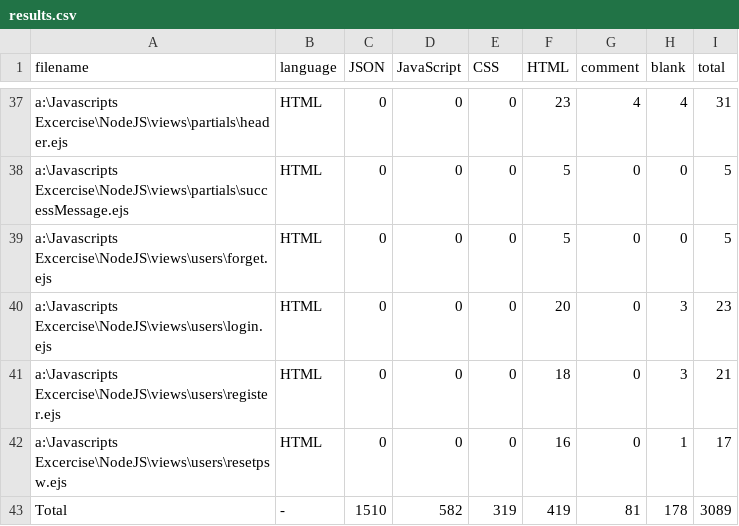
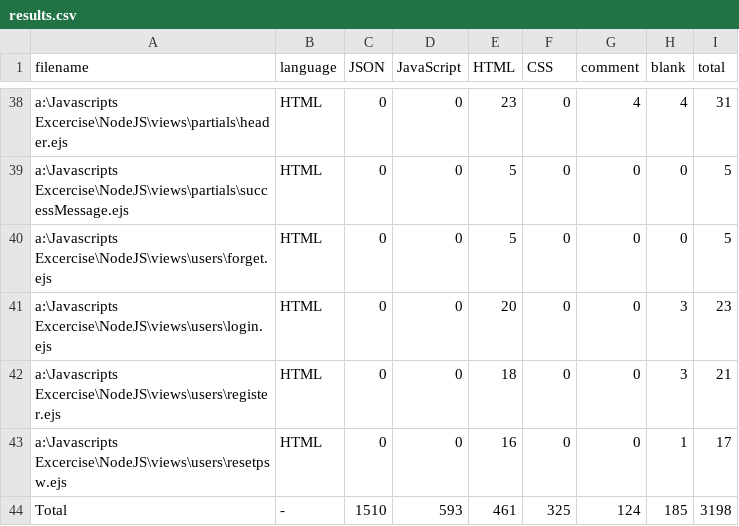
Before and after one commit to turgaysozen/Book-App-Nodejs-Express-MongoDB, a CSV file: .VSCodeCounter/results.csv, drawn as a sheet; only a part is shown, gaps mark what is left out; addresses are those after the commit; the diff covers the shown part only; the diff names each change by its address in the sheet, - before the commit and + after, or states it on an @@ line.

```diff
--- a/.VSCodeCounter/results.csv
+++ b/.VSCodeCounter/results.csv
-E1: CSS
+E1: HTML
-F1: HTML
+F1: CSS
-E38 (HTML): 0
+E38 (HTML): 23
-F38 (CSS): 23
+F38 (CSS): 0
-E39:E40 (HTML): 0
+E39:E40 (HTML): 5
-F39:F40 (CSS): 5
+F39:F40 (CSS): 0
-E41 (HTML): 0
+E41 (HTML): 20
-F41 (CSS): 20
+F41 (CSS): 0
-E42 (HTML): 0
+E42 (HTML): 18
-F42 (CSS): 18
+F42 (CSS): 0
-E43 (HTML): 0
+E43 (HTML): 16
-F43 (CSS): 16
+F43 (CSS): 0
-D44 (JavaScript): 582
+D44 (JavaScript): 593
-E44 (HTML): 319
+E44 (HTML): 461
-F44 (CSS): 419
+F44 (CSS): 325
-G44 (comment): 81
+G44 (comment): 124
-H44 (blank): 178
+H44 (blank): 185
-I44 (total): 3089
+I44 (total): 3198
```
Also changed, not shown: 1 added row and 62 edited cells elsewhere in this file, 9 other files.
